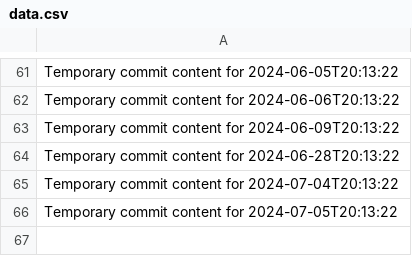
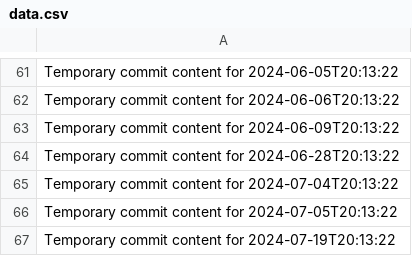
Before and after one commit to alvinirving/cloud-762-g, a CSV file: data.csv, drawn as a sheet; only a part is shown, gaps mark what is left out.

```diff
--- a/data.csv
+++ b/data.csv
@@ -66 +66,2 @@ Temporary commit content for 2024-07-04T20:13:22
 Temporary commit content for 2024-07-05T20:13:22
+Temporary commit content for 2024-07-19T20:13:22
```
